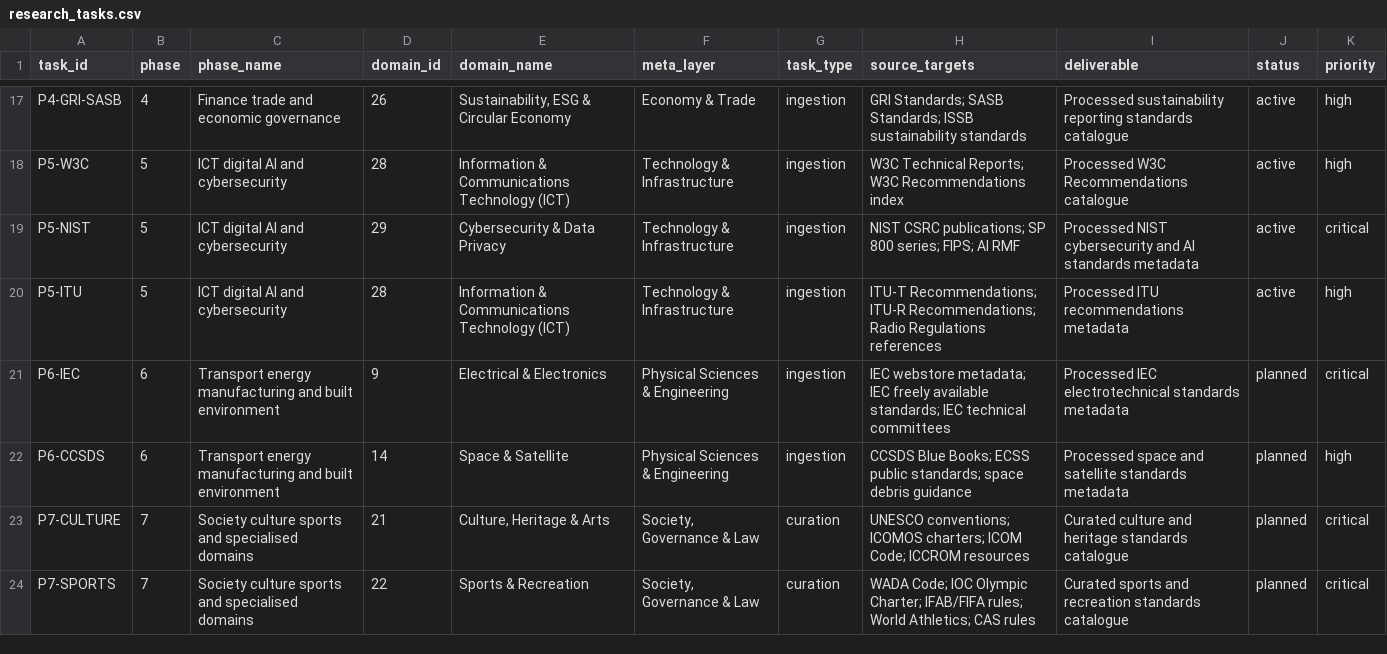
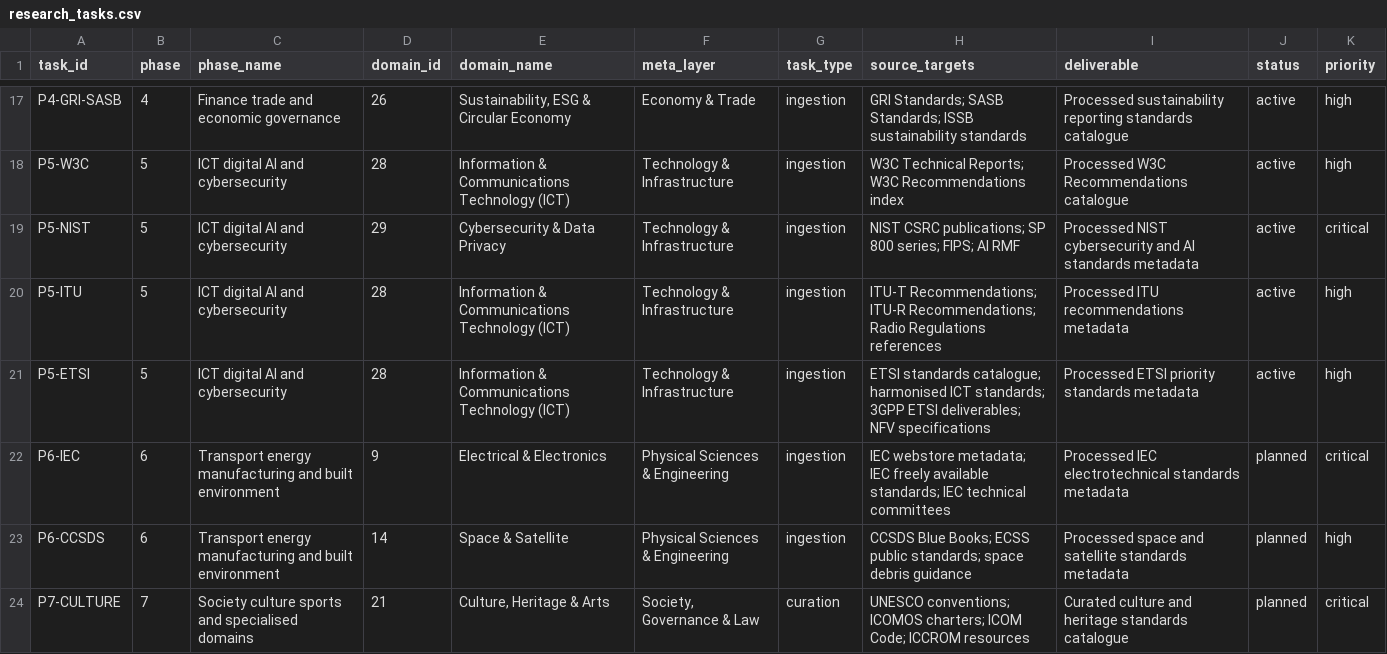
Before and after one commit to sigma-standards/sigma-index, a CSV file: data/reference/research_tasks.csv, drawn as a sheet; only a part is shown, gaps mark what is left out; the shorter side is filled out with more unchanged rows.

Commit message:
feat: add ETSI priority ingestor

```diff
--- a/data/reference/research_tasks.csv
+++ b/data/reference/research_tasks.csv
@@ -20,2 +20,3 @@ P5-NIST,5,ICT digital AI and cybersecurity,29,Cybersecurity & Data Privacy,Techn
 P5-ITU,5,ICT digital AI and cybersecurity,28,Information & Communications Technology (ICT),Technology & Infrastructure,ingestion,"ITU-T Recommendations; ITU-R Recommendations; Radio Regulations references","Processed ITU recommendations metadata",active,high
+P5-ETSI,5,ICT digital AI and cybersecurity,28,Information & Communications Technology (ICT),Technology & Infrastructure,ingestion,"ETSI standards catalogue; harmonised ICT standards; 3GPP ETSI deliverables; NFV specifications","Processed ETSI priority standards metadata",active,high
 P6-IEC,6,Transport energy manufacturing and built environment,9,Electrical & Electronics,Physical Sciences & Engineering,ingestion,"IEC webstore metadata; IEC freely available standards; IEC technical committees","Processed IEC electrotechnical standards metadata",planned,critical
```
Also changed, not shown: data/reference/source_registry.csv, data/reports/domain_coverage.csv, 12 other files.
